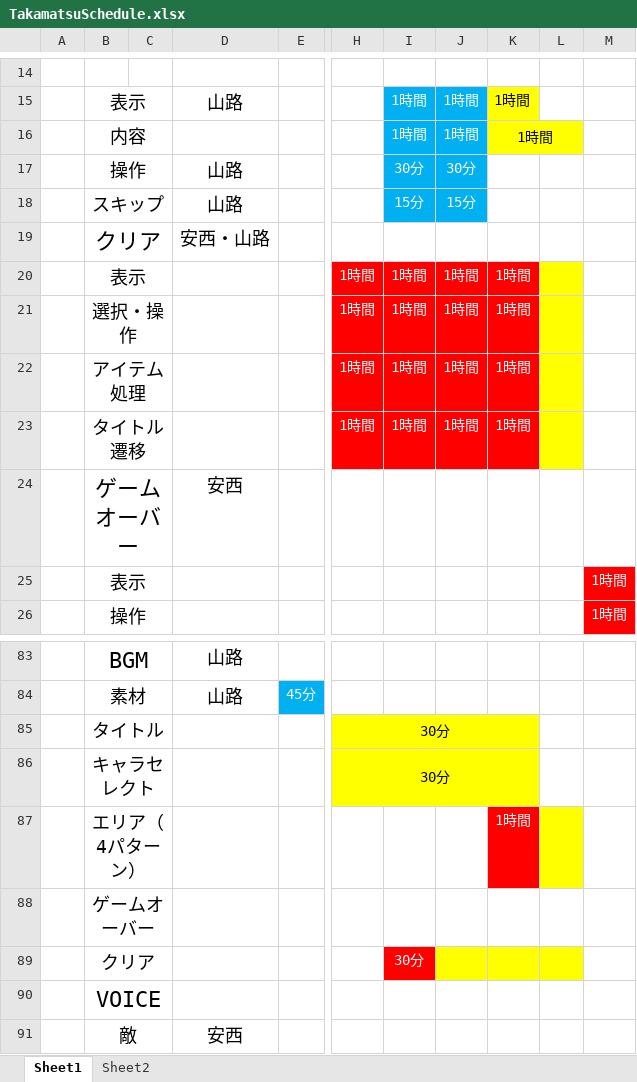
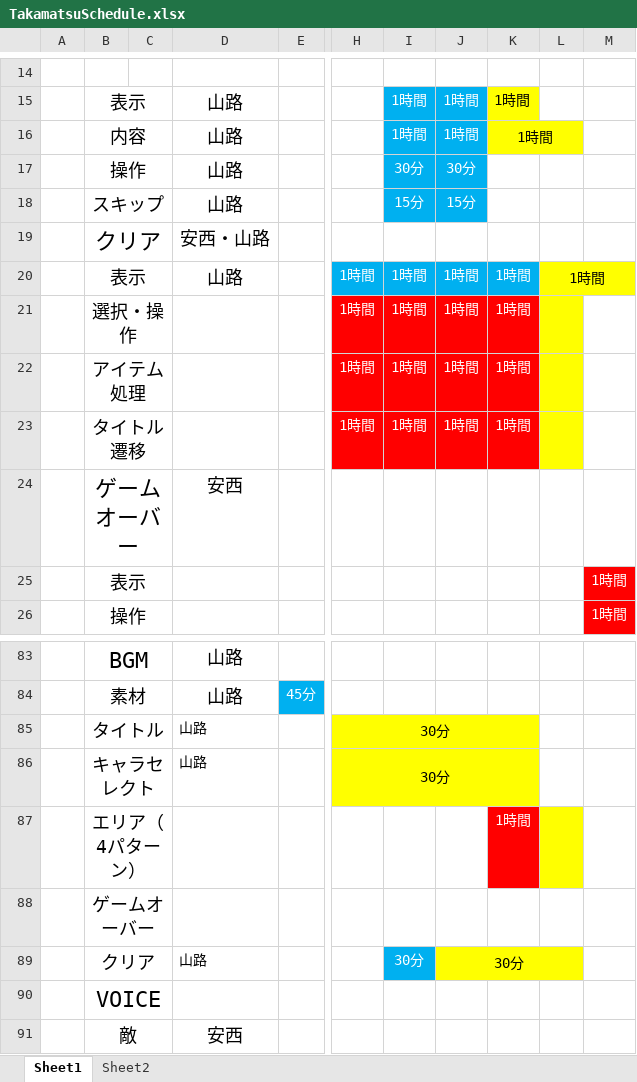
Before and after one commit to GCLUC2017s/GameProject, an Excel workbook: 高松/ドキュメント/TakamatsuSchedule.xlsx, sheet Sheet1, drawn as a sheet; only a part is shown, gaps mark what is left out; values as stored, in another font and other column widths than the file's, no borders; the diff names each change by its address in the sheet, - before the commit and + after, or states it on an @@ line.

Commit message:
スケジュール更新

```diff
--- a/高松/ドキュメント/TakamatsuSchedule.xlsx (sheet Sheet1)
+++ b/高松/ドキュメント/TakamatsuSchedule.xlsx (sheet Sheet1)
-D16: (empty)
+D16: 山路
-D20: (empty)
+D20: 山路
-H20:K20 fill: #FF0000
+H20:K20 fill: #00B0F0
-L20: (empty)
+L20: 1時間
+L20:M20 merged
-M20 fill: none
+M20 fill: #FFFF00
-D85:D86: (empty)
+D85:D86: 山路
-D89: (empty)
+D89: 山路
-I89 fill: #FF0000
+I89 fill: #00B0F0
-J89: (empty)
+J89: 30分
+J89:L89 merged
```
